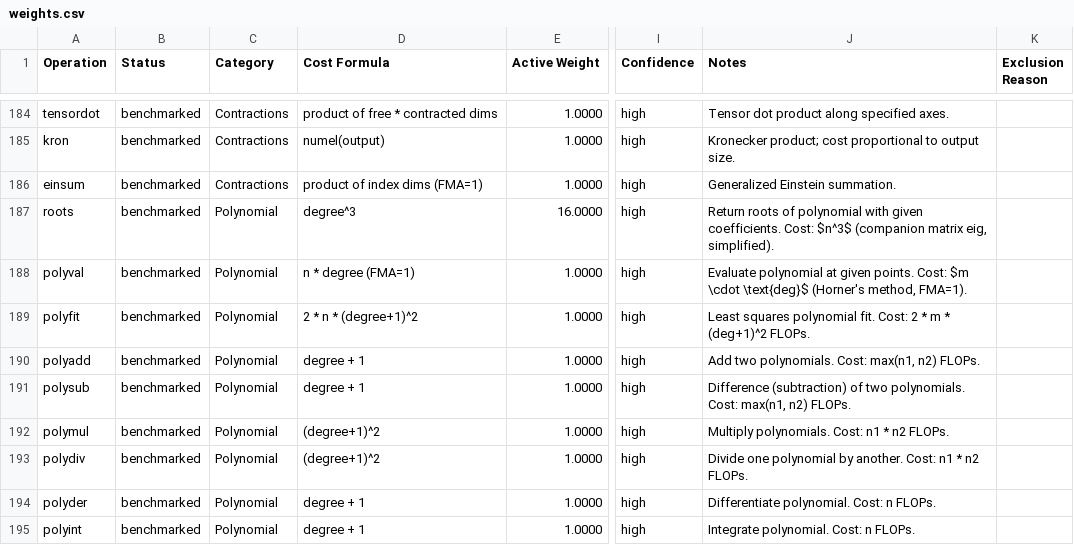
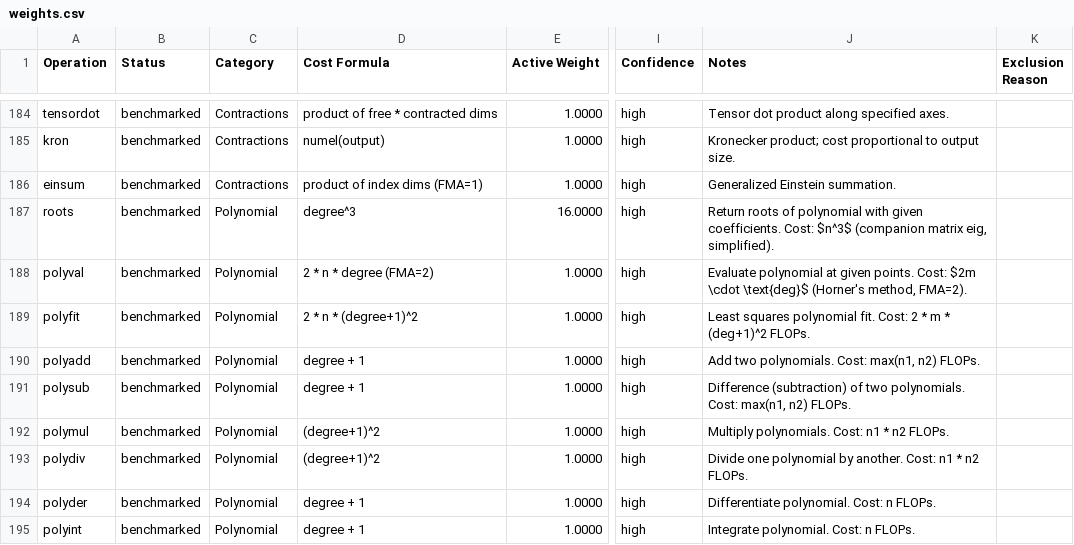
Before and after one commit to 01-1/flopscope, a CSV file: src/flopscope/data/weights.csv, drawn as a sheet; only a part is shown, gaps mark what is left out; the diff names each change by its address in the sheet, - before the commit and + after, or states it on an @@ line.

Commit message:
feat(polynomial): restore 2* in polyval_cost (FMA=2)

```diff
--- a/src/flopscope/data/weights.csv
+++ b/src/flopscope/data/weights.csv
-D188 (Cost Formula): n * degree (FMA=1)
+D188 (Cost Formula): 2 * n * degree (FMA=2)
-J188 (Notes): …points. Cost: $m \cdot \text{deg}$ (Horner's method, FMA=1).
+J188 (Notes): …points. Cost: $2m \cdot \text{deg}$ (Horner's method, FMA=2).
```
Also changed, not shown: 9 other files.
